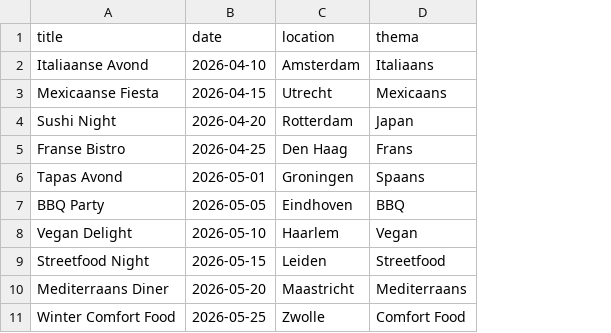
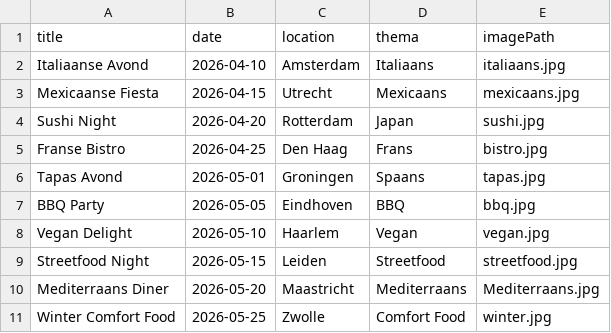
Before and after one commit to anoukdevoss/dinerplannerDemo, a CSV file: src/main/resources/diners.csv, drawn as a sheet; the diff names each change by its address in the sheet, - before the commit and + after, or states it on an @@ line.

Commit message:
Afbeelden bij diner in database

```diff
--- a/src/main/resources/diners.csv
+++ b/src/main/resources/diners.csv
+column E (imagePath), rows 2-11: italiaans.jpg | mexicaans.jpg | sushi.jpg | bistro.jpg | tapas.jpg | bbq.jpg | vegan.jpg | streetfood.jpg | Mediterraans.jpg | winter.jpg
```
Also changed, not shown: 18 other files.
